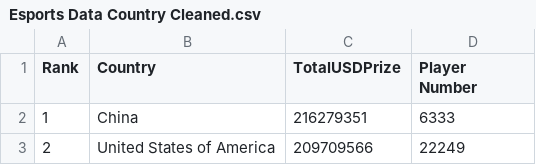
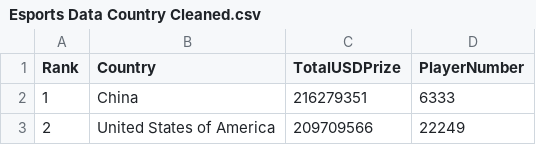
Before and after one commit to Zenoblaze/Week-10-Homework, a CSV file: Esports Data Country Cleaned.csv, drawn as a sheet; only a part is shown.

Commit message:
Update Esports Data Country Cleaned.csv

```diff
--- a/Esports Data Country Cleaned.csv
+++ b/Esports Data Country Cleaned.csv
@@ -1,2 +1,2 @@
-Rank,Country,TotalUSDPrize,Player Number,,,
+Rank,Country,TotalUSDPrize,PlayerNumber,,,
 1,China,216279351,6333,,,
```
